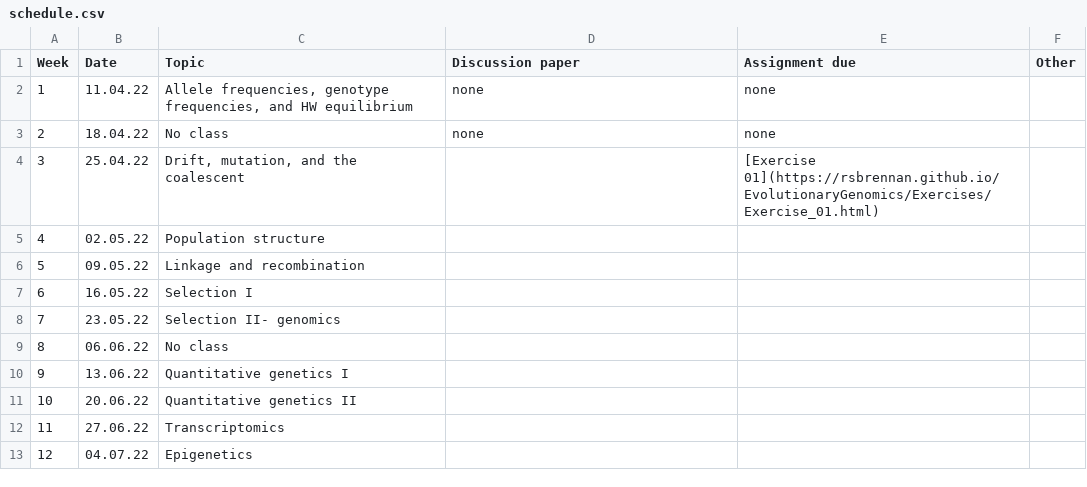
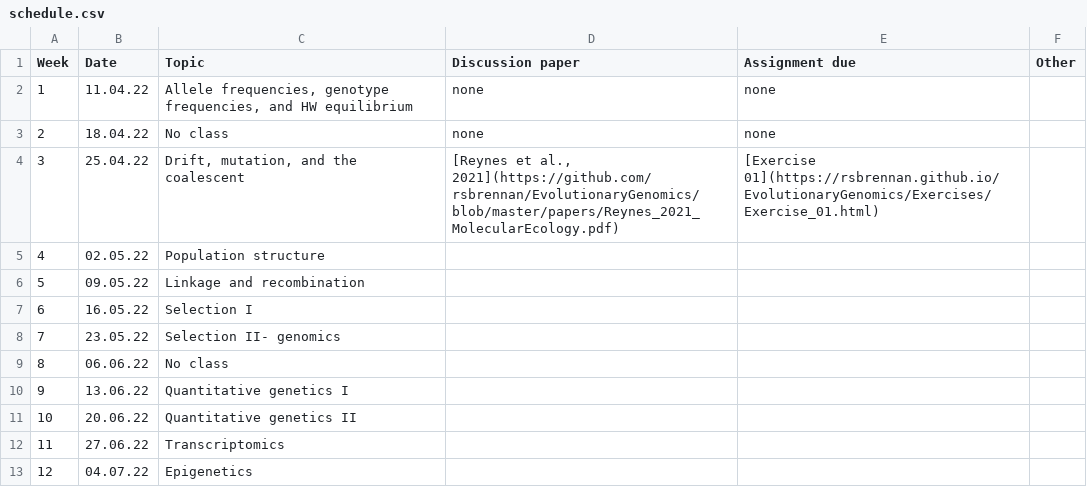
Before and after one commit to rsbrennan/EvolutionaryGenomics, a CSV file: schedule.csv, drawn as a sheet.

Commit message:
paper link

```diff
--- a/schedule.csv
+++ b/schedule.csv
@@ -3,3 +3,3 @@ Week,Date,Topic,Discussion paper,Assignment due,Other
 2,18.04.22,No class,none,none,
-3,25.04.22,"Drift, mutation, and the coalescent",,[Exercise 01](https://rsbrennan.github.io/EvolutionaryGenomics/Exercises/Exercise_01.html),
+3,25.04.22,"Drift, mutation, and the coalescent","[Reynes et al., 2021](https://github.com/rsbrennan/EvolutionaryGenomics/blob/master/papers/Reynes_2021_MolecularEcology.pdf)",[Exercise 01](https://rsbrennan.github.io/EvolutionaryGenomics/Exercises/Exercise_01.html),
 4,02.05.22,Population structure,,,
```
